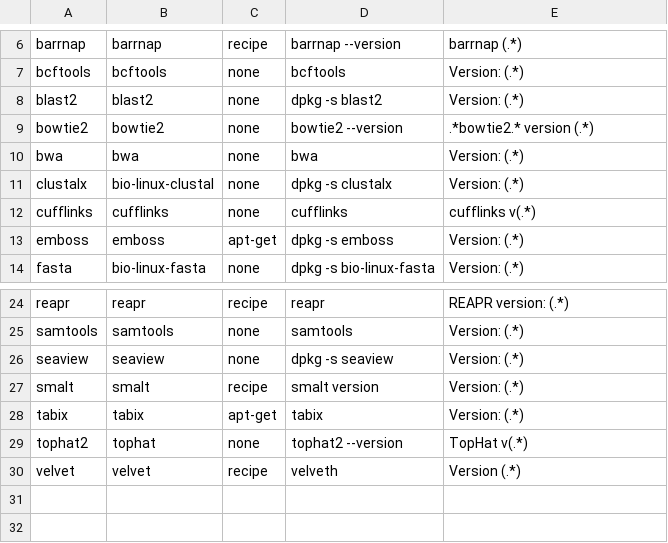
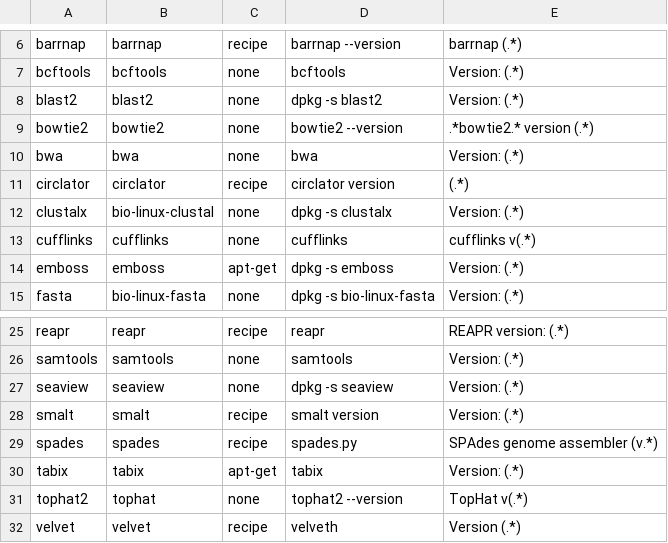
Before and after one commit to wangdi2014/pathogens-vm, a TSV file: all_packages.tsv, drawn as a sheet; only a part is shown, gaps mark what is left out; the diff names each change by its address in the sheet, - before the commit and + after, or states it on an @@ line.

Commit message:
Add Circlator

```diff
--- a/all_packages.tsv
+++ b/all_packages.tsv
+row 11: circlator | circlator | recipe | circlator version | (.*)
+row 29: spades | spades | recipe | spades.py | SPAdes genome assembler (v.*)
```
Also changed, not shown: 3 other files.
